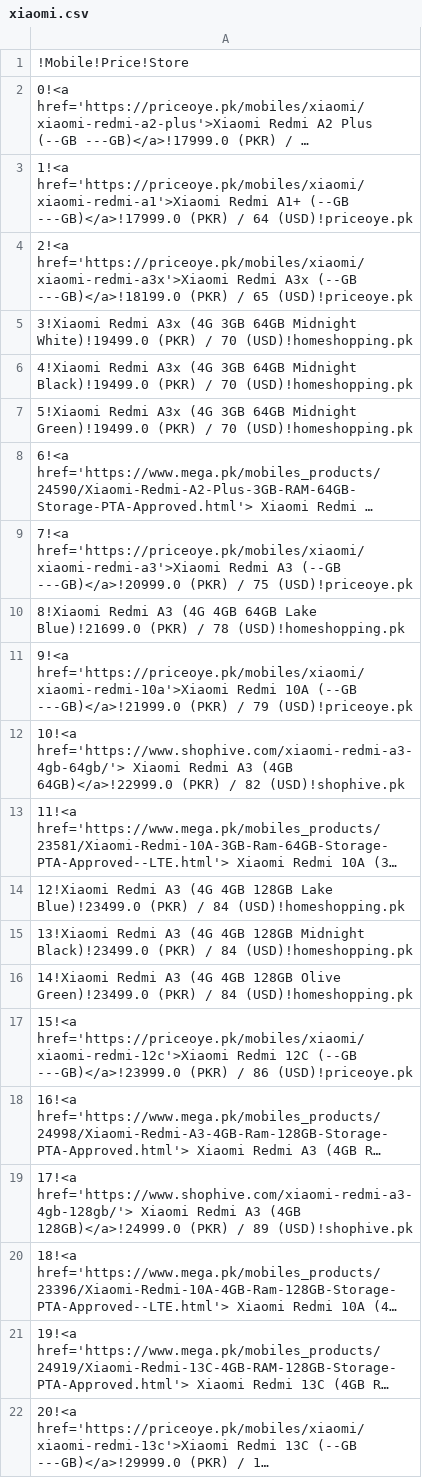
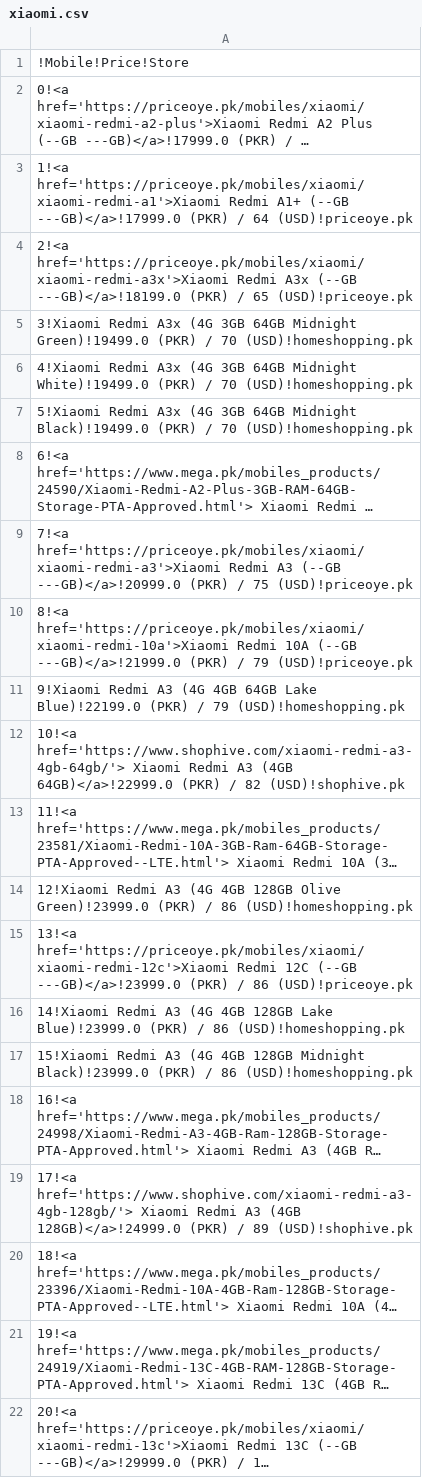
Before and after one commit to maliksuhail/mobileprices, a CSV file: assets/xiaomi/xiaomi.csv, drawn as a sheet; only a part is shown; long unchanged cells end in …; the diff covers the shown part only; the diff names each change by its address in the sheet, - before the commit and + after, or states it on an @@ line.

```diff
--- a/assets/xiaomi/xiaomi.csv
+++ b/assets/xiaomi/xiaomi.csv
-A5: …64GB Midnight White)!19499.0 (PKR) /…
+A5: …64GB Midnight Green)!19499.0 (PKR) /…
-A6: …64GB Midnight Black)!19499.0 (PKR) /…
+A6: …64GB Midnight White)!19499.0 (PKR) /…
-A7: …64GB Midnight Green)!19499.0 (PKR) /…
+A7: …64GB Midnight Black)!19499.0 (PKR) /…
-A10: 8!Xiaomi Redmi A3 (4G 4GB 64GB Lake Blue)!21699.0 (PKR) / 78 (USD)!homeshopping.pk
+A10: 8!<a href='https://priceoye.pk/mobiles/xiaomi/xiaomi-redmi-10a'>Xiaomi Redmi 10A (--GB ---GB)</a>!21999.0 (PKR) / 79 (USD)!priceoye.pk
-A11: 9!<a href='https://priceoye.pk/mobiles/xiaomi/xiaomi-redmi-10a'>Xiaomi Redmi 10A (--GB ---GB)</a>!21999.0 (PKR) / 79 (USD)!priceoye.pk
+A11: 9!Xiaomi Redmi A3 (4G 4GB 64GB Lake Blue)!22199.0 (PKR) / 79 (USD)!homeshopping.pk
-A14: …4GB 128GB Lake Blue)!23499.0 (PKR) / 84 (USD)!homeshopping.pk
+A14: …4GB 128GB Olive Green)!23999.0 (PKR) / 86 (USD)!homeshopping.pk
-A15: 13!Xiaomi Redmi A3 (4G 4GB 128GB Midnight Black)!23499.0 (PKR) / 84 (USD)!homeshopping.pk
+A15: 13!<a href='https://priceoye.pk/mobiles/xiaomi/xiaomi-redmi-12c'>Xiaomi Redmi 12C (--GB ---GB)</a>!23999.0 (PKR) / 86 (USD)!priceoye.pk
-A16: …4GB 128GB Olive Green)!23499.0 (PKR) / 84 (USD)!homeshopping.pk
+A16: …4GB 128GB Lake Blue)!23999.0 (PKR) / 86 (USD)!homeshopping.pk
-A17: 15!<a href='https://priceoye.pk/mobiles/xiaomi/xiaomi-redmi-12c'>Xiaomi Redmi 12C (--GB ---GB)</a>!23999.0 (PKR) / 86 (USD)!priceoye.pk
+A17: 15!Xiaomi Redmi A3 (4G 4GB 128GB Midnight Black)!23999.0 (PKR) / 86 (USD)!homeshopping.pk
```
Also changed, not shown: 1 added row and 54 edited cells elsewhere in this file, assets/infinix/infinix.csv, assets/oppo/oppo.csv, 51 other files.
